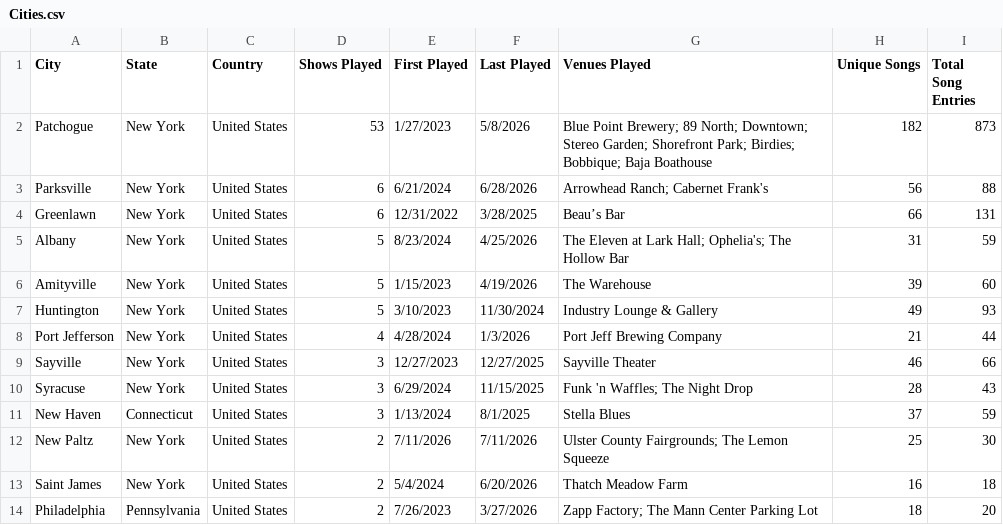
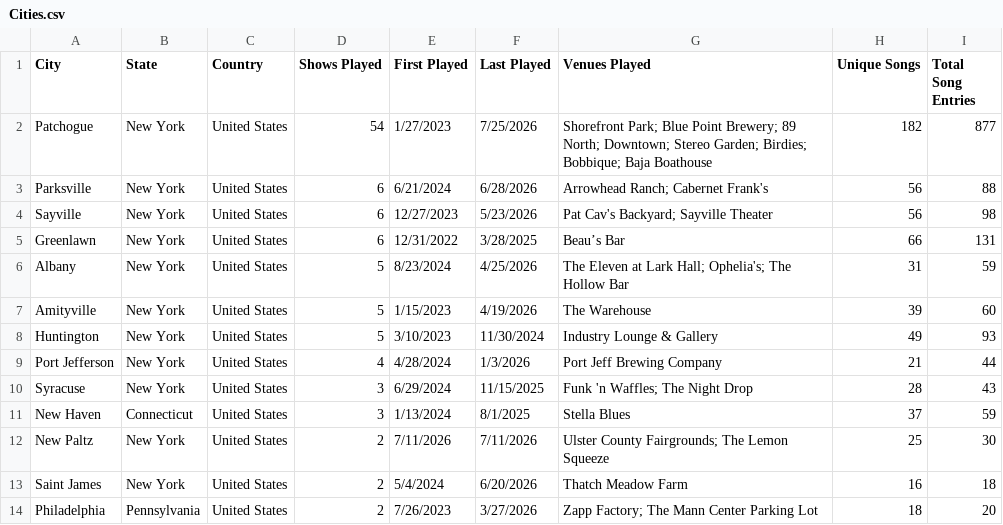
Before and after one commit to bigmanbalz/ernie-stats, a CSV file: reports/Cities.csv, drawn as a sheet; only a part is shown.

```diff
--- a/reports/Cities.csv
+++ b/reports/Cities.csv
@@ -1,4 +1,5 @@
 City,State,Country,Shows Played,First Played,Last Played,Venues Played,Unique Songs,Total Song Entries
-"Patchogue","New York","United States",53,"1/27/2023","5/8/2026","Blue Point Brewery; 89 North; Downtown; Stereo Garden; Shorefront Park; Birdies; Bobbique; Baja Boathouse",182,873
+"Patchogue","New York","United States",54,"1/27/2023","7/25/2026","Shorefront Park; Blue Point Brewery; 89 North; Downtown; Stereo Garden; Birdies; Bobbique; Baja Boathouse",182,877
 "Parksville","New York","United States",6,"6/21/2024","6/28/2026","Arrowhead Ranch; Cabernet Frank's",56,88
+"Sayville","New York","United States",6,"12/27/2023","5/23/2026","Pat Cav's Backyard; Sayville Theater",56,98
 "Greenlawn","New York","United States",6,"12/31/2022","3/28/2025","Beau’s Bar",66,131
@@ -8,3 +9,2 @@ City,State,Country,Shows Played,First Played,Last Played,Venues Played,Unique So
 "Port Jefferson","New York","United States",4,"4/28/2024","1/3/2026","Port Jeff Brewing Company",21,44
-"Sayville","New York","United States",3,"12/27/2023","12/27/2025","Sayville Theater",46,66
 "Syracuse","New York","United States",3,"6/29/2024","11/15/2025","Funk 'n Waffles; The Night Drop",28,43
```
Also changed, not shown: reports/Shows.csv, reports/Songs.csv, 5 other files.
